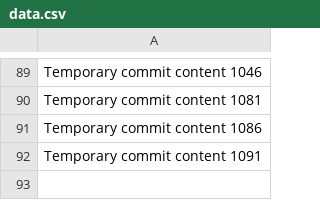
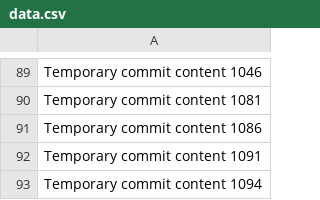
Before and after one commit to anotherepo/valley, a CSV file: edt/data.csv, drawn as a sheet; only a part is shown, gaps mark what is left out.

```diff
--- a/edt/data.csv
+++ b/edt/data.csv
@@ -92 +92,2 @@ Temporary commit content 1086
 Temporary commit content 1091
+Temporary commit content 1094
```
